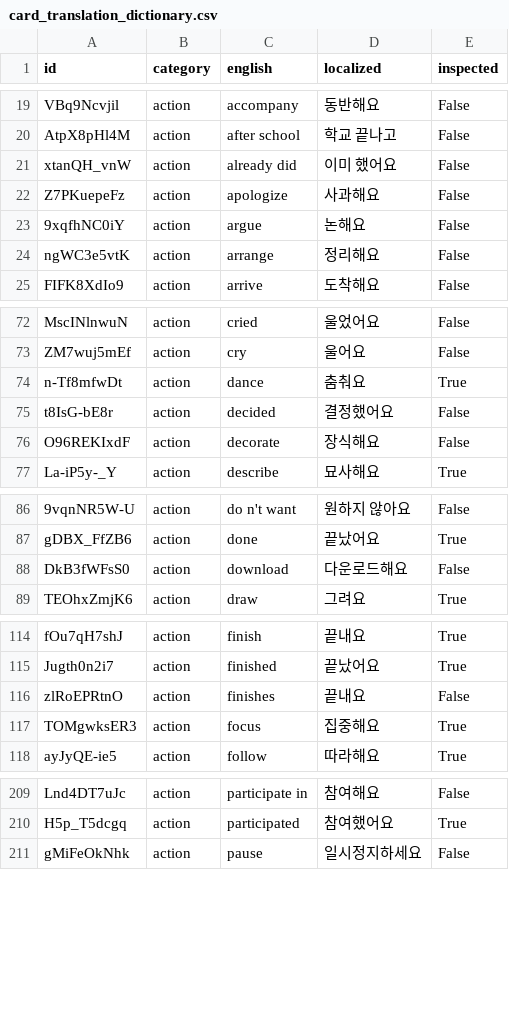
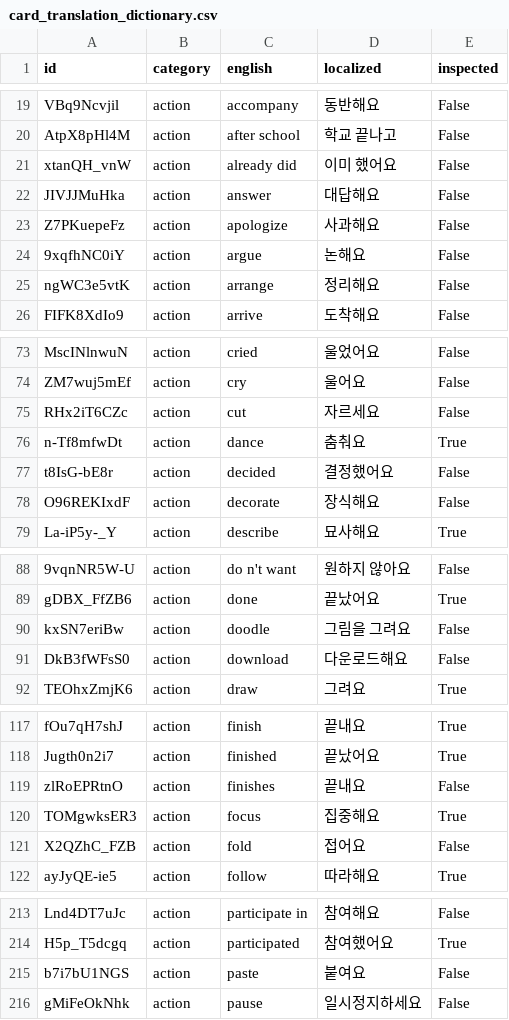
Before and after one commit to SagaciousFish/aacesstalk-extended, a CSV file: data/card_translation_dictionary.csv, drawn as a sheet; only a part is shown, gaps mark what is left out; the diff covers the shown part only; the diff names each change by its address in the sheet, - before the commit and + after, or states it on an @@ line.

```diff
--- a/data/card_translation_dictionary.csv
+++ b/data/card_translation_dictionary.csv
+row 22: JIVJJMuHka | action | answer | 대답해요 | False
+row 75: RHx2iT6CZc | action | cut | 자르세요 | False
+row 90: kxSN7eriBw | action | doodle | 그림을 그려요 | False
+row 121: X2QZhC_FZB | action | fold | 접어요 | False
+row 215: b7i7bU1NGS | action | paste | 붙여요 | False
```
Also changed, not shown: 15 added rows elsewhere in this file, 4 other files.
